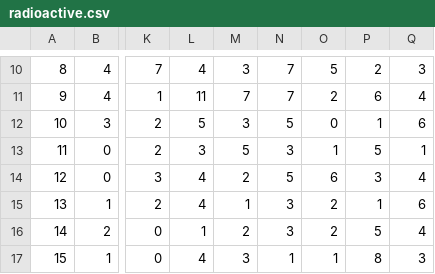
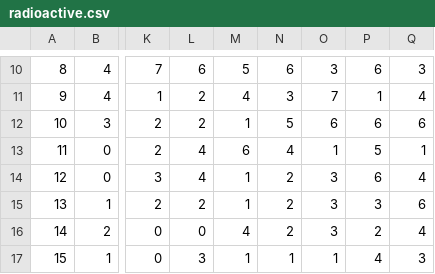
Before and after one commit to silvernuke911/Physics157, a CSV file: CH1/radioactive.csv, drawn as a sheet; only a part is shown, gaps mark what is left out; the diff covers the shown part only; the diff names each change by its address in the sheet, - before the commit and + after, or states it on an @@ line.

```diff
--- a/CH1/radioactive.csv
+++ b/CH1/radioactive.csv
-L10: 4
+L10: 6
-M10: 3
+M10: 5
-N10: 7
+N10: 6
-O10: 5
+O10: 3
-P10: 2
+P10: 6
-L11: 11
+L11: 2
-M11: 7
+M11: 4
-N11: 7
+N11: 3
-O11: 2
+O11: 7
-P11: 6
+P11: 1
-L12: 5
+L12: 2
-M12: 3
+M12: 1
-O12: 0
+O12: 6
-P12: 1
+P12: 6
-L13: 3
+L13: 4
-M13: 5
+M13: 6
-N13: 3
+N13: 4
-M14: 2
+M14: 1
-N14: 5
+N14: 2
-O14: 6
+O14: 3
-P14: 3
+P14: 6
-L15: 4
+L15: 2
-N15:N16: 3
+N15:N16: 2
-O15:O16: 2
+O15:O16: 3
-P15: 1
+P15: 3
-L16: 1
+L16: 0
-M16: 2
+M16: 4
-P16: 5
+P16: 2
-L17: 4
+L17: 3
-M17: 3
+M17: 1
-P17: 8
+P17: 4
```
Also changed, not shown: 110 edited cells elsewhere in this file, CH1/decaylolz.csv, 25 other files.
